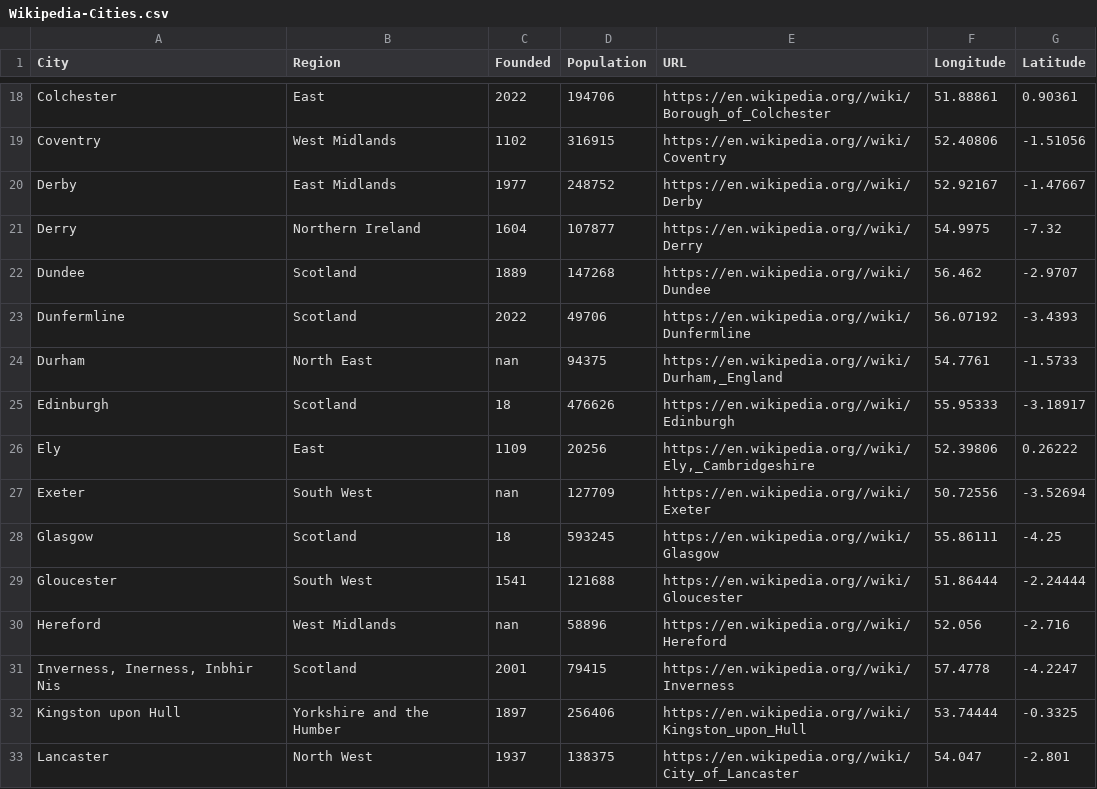
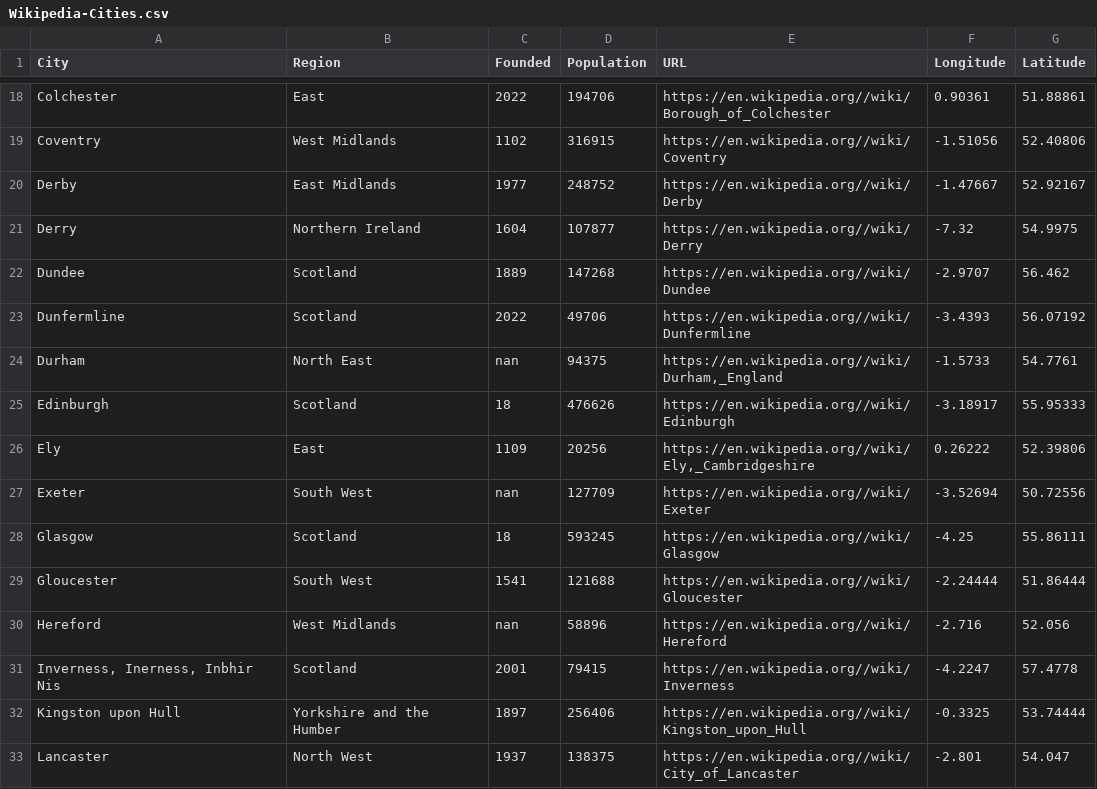
Before and after one commit to jreades/fsds, a CSV file: data/src/Wikipedia-Cities.csv, drawn as a sheet; only a part is shown, gaps mark what is left out; the diff covers the shown part only; the diff names each change by its address in the sheet, - before the commit and + after, or states it on an @@ line.

```diff
--- a/data/src/Wikipedia-Cities.csv
+++ b/data/src/Wikipedia-Cities.csv
-F18 (Longitude): 51.88861
+F18 (Longitude): 0.90361
-G18 (Latitude): 0.90361
+G18 (Latitude): 51.88861
-F19 (Longitude): 52.40806
+F19 (Longitude): -1.51056
-G19 (Latitude): -1.51056
+G19 (Latitude): 52.40806
-F20 (Longitude): 52.92167
+F20 (Longitude): -1.47667
-G20 (Latitude): -1.47667
+G20 (Latitude): 52.92167
-F21 (Longitude): 54.9975
+F21 (Longitude): -7.32
-G21 (Latitude): -7.32
+G21 (Latitude): 54.9975
-F22 (Longitude): 56.462
+F22 (Longitude): -2.9707
-G22 (Latitude): -2.9707
+G22 (Latitude): 56.462
-F23 (Longitude): 56.07192
+F23 (Longitude): -3.4393
-G23 (Latitude): -3.4393
+G23 (Latitude): 56.07192
-F24 (Longitude): 54.7761
+F24 (Longitude): -1.5733
-G24 (Latitude): -1.5733
+G24 (Latitude): 54.7761
-F25 (Longitude): 55.95333
+F25 (Longitude): -3.18917
-G25 (Latitude): -3.18917
+G25 (Latitude): 55.95333
-F26 (Longitude): 52.39806
+F26 (Longitude): 0.26222
-G26 (Latitude): 0.26222
+G26 (Latitude): 52.39806
-F27 (Longitude): 50.72556
+F27 (Longitude): -3.52694
-G27 (Latitude): -3.52694
+G27 (Latitude): 50.72556
-F28 (Longitude): 55.86111
+F28 (Longitude): -4.25
-G28 (Latitude): -4.25
+G28 (Latitude): 55.86111
-F29 (Longitude): 51.86444
+F29 (Longitude): -2.24444
-G29 (Latitude): -2.24444
+G29 (Latitude): 51.86444
-F30 (Longitude): 52.056
+F30 (Longitude): -2.716
-G30 (Latitude): -2.716
+G30 (Latitude): 52.056
-F31 (Longitude): 57.4778
+F31 (Longitude): -4.2247
-G31 (Latitude): -4.2247
+G31 (Latitude): 57.4778
-F32 (Longitude): 53.74444
+F32 (Longitude): -0.3325
-G32 (Latitude): -0.3325
+G32 (Latitude): 53.74444
-F33 (Longitude): 54.047
+F33 (Longitude): -2.801
-G33 (Latitude): -2.801
+G33 (Latitude): 54.047
```
Also changed, not shown: 116 edited cells elsewhere in this file.
